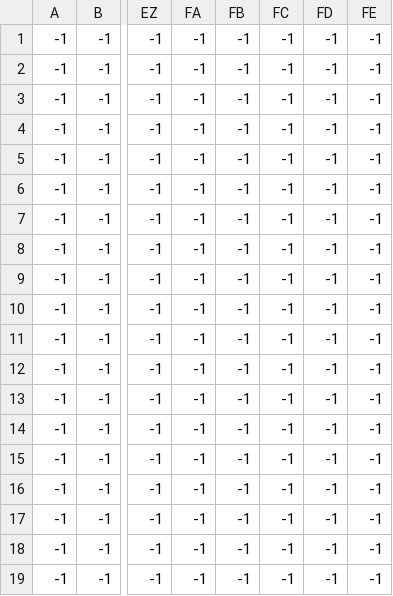
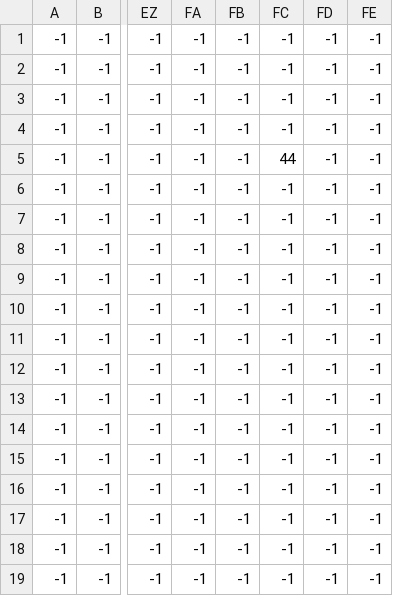
Before and after one commit to thanhan11hz/ProjectCS202, a CSV file: resource/Map/02 - Underground Area (1-2)/02_Items.csv, drawn as a sheet; only a part is shown, gaps mark what is left out; the diff names each change by its address in the sheet, - before the commit and + after, or states it on an @@ line.

```diff
--- a/resource/Map/02 - Underground Area (1-2)/02_Items.csv
+++ b/resource/Map/02 - Underground Area (1-2)/02_Items.csv
-FC5: -1
+FC5: 44
```
Also changed, not shown: resource/Map/02 - Underground Area (1-2)/02_Main.csv, resource/Map/06 - Castle (1-4)/06_Items.csv.
